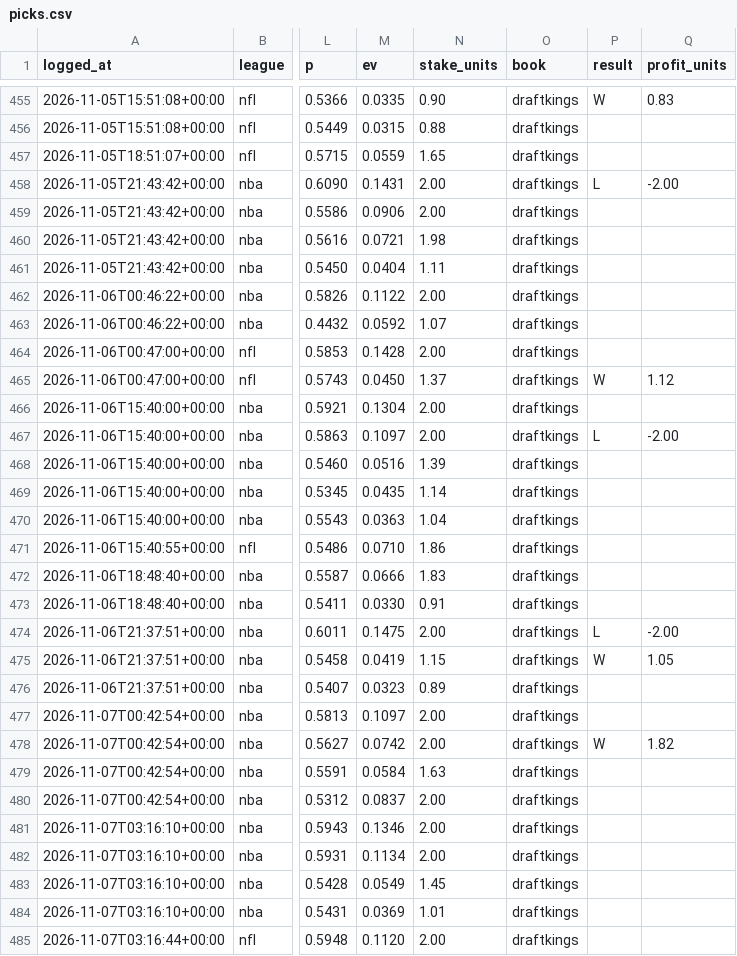
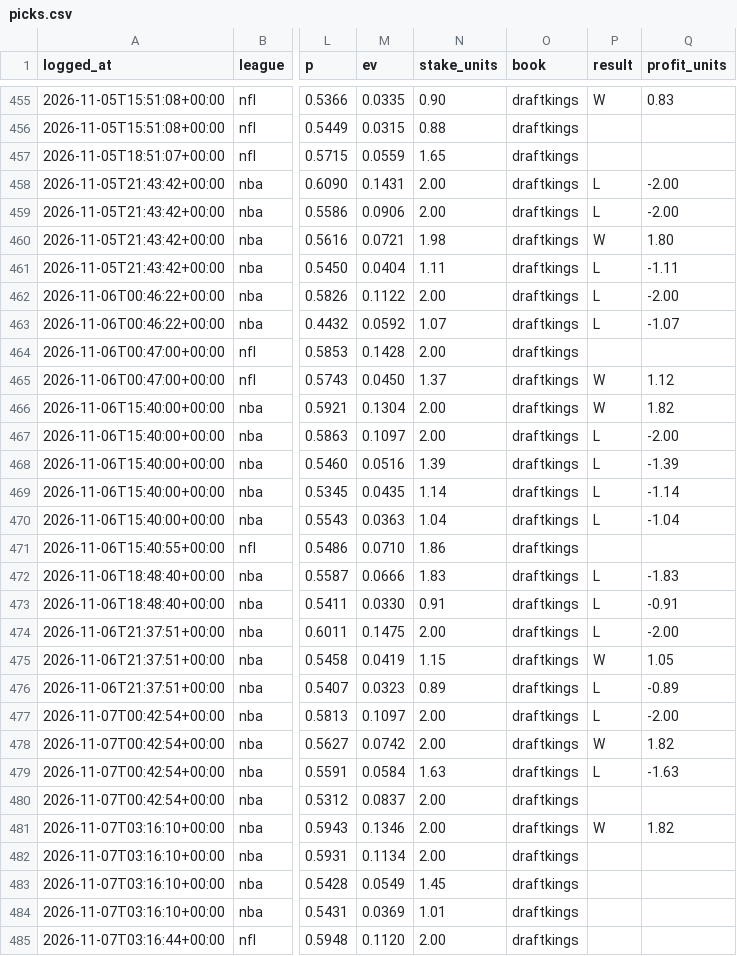
Before and after one commit to gmoneydakota/my-city, a CSV file: bets/history/picks.csv, drawn as a sheet; only a part is shown, gaps mark what is left out; the diff covers the shown part only; the diff names each change by its address in the sheet, - before the commit and + after, or states it on an @@ line.

```diff
--- a/bets/history/picks.csv
+++ b/bets/history/picks.csv
-P459 (result): (empty)
+P459 (result): L
-Q459 (profit_units): (empty)
+Q459 (profit_units): -2.00
-P460 (result): (empty)
+P460 (result): W
-Q460 (profit_units): (empty)
+Q460 (profit_units): 1.80
-P461:P463 (result): (empty)
+P461:P463 (result): L
-Q461 (profit_units): (empty)
+Q461 (profit_units): -1.11
-Q462 (profit_units): (empty)
+Q462 (profit_units): -2.00
-Q463 (profit_units): (empty)
+Q463 (profit_units): -1.07
-P466 (result): (empty)
+P466 (result): W
-Q466 (profit_units): (empty)
+Q466 (profit_units): 1.82
-P468:P470 (result): (empty)
+P468:P470 (result): L
-Q468 (profit_units): (empty)
+Q468 (profit_units): -1.39
-Q469 (profit_units): (empty)
+Q469 (profit_units): -1.14
-Q470 (profit_units): (empty)
+Q470 (profit_units): -1.04
-P472:P473 (result): (empty)
+P472:P473 (result): L
-Q472 (profit_units): (empty)
+Q472 (profit_units): -1.83
-Q473 (profit_units): (empty)
+Q473 (profit_units): -0.91
-P476:P477 (result): (empty)
+P476:P477 (result): L
-Q476 (profit_units): (empty)
+Q476 (profit_units): -0.89
-Q477 (profit_units): (empty)
+Q477 (profit_units): -2.00
-P479 (result): (empty)
+P479 (result): L
-Q479 (profit_units): (empty)
+Q479 (profit_units): -1.63
-P481 (result): (empty)
+P481 (result): W
-Q481 (profit_units): (empty)
+Q481 (profit_units): 1.82
```
Also changed, not shown: 1 added row and 2 edited cells elsewhere in this file, bets/reports/2026-11-07_nba_all_prices.csv, bets/reports/2026-11-07_nfl_all_prices.csv, 13 other files.
